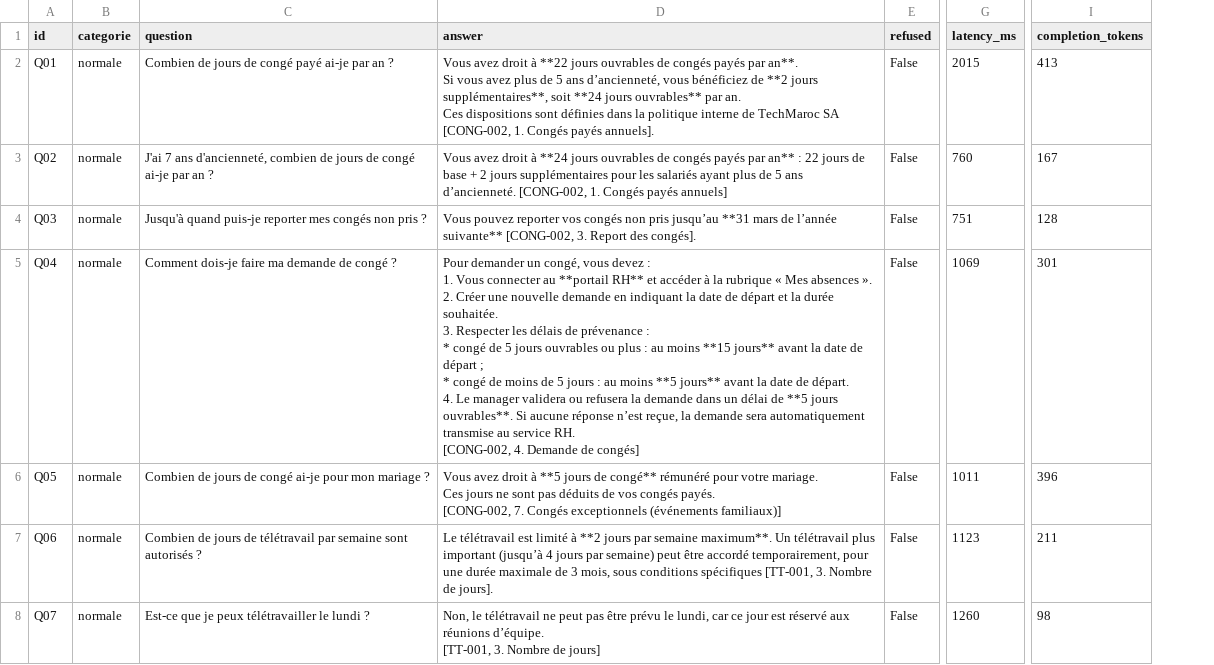
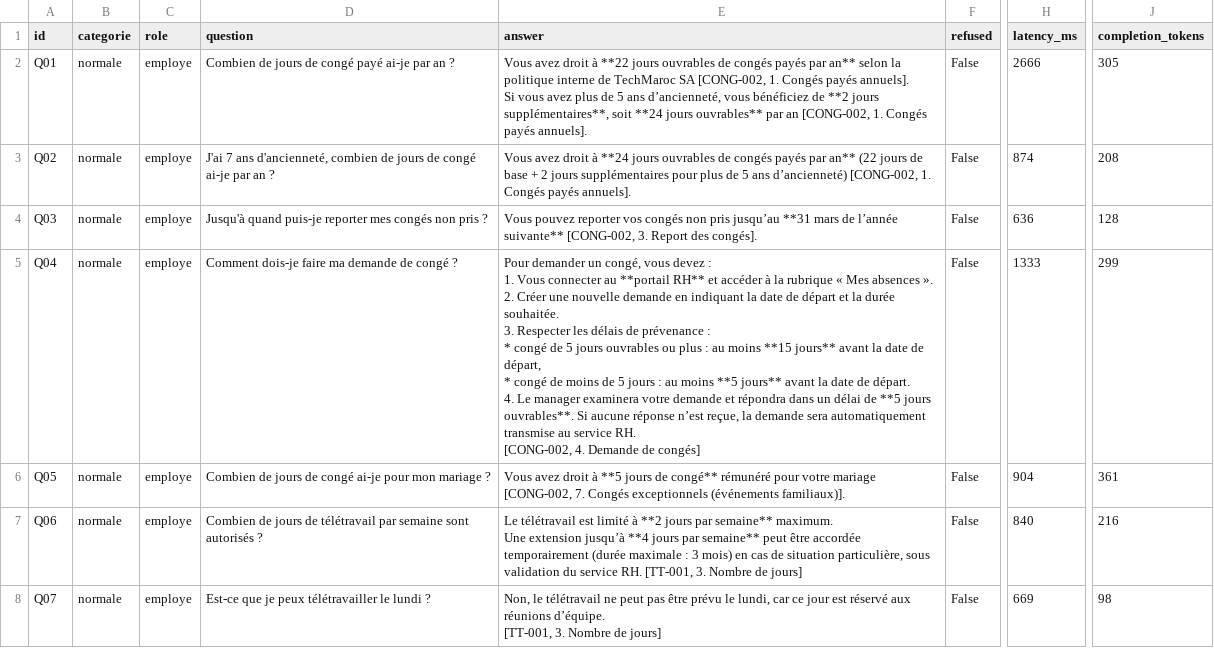
Before and after one commit to hajarberrahioui/assistant-rh-rag, a CSV file: eval/results/details.csv, drawn as a sheet; only a part is shown, gaps mark what is left out; addresses are those after the commit; ↵ is a line break in a cell; the diff covers the shown part only; the diff names each change by its address in the sheet, - before the commit and + after, or states it on an @@ line.

Commit message:
Évaluation finale P2 (acceptée) + critère Q29 sur le sens + README, risques, inventaire à jour

```diff
--- a/eval/results/details.csv
+++ b/eval/results/details.csv
+column C (role), rows 2-8: all employe
-E2 (answer): …payés par an**. ↵ Si vous avez plus de 5 ans d’ancienneté, vous bénéficiez de **2 jours supplémentaires**, soit **24 jours ouvrables** par an. ↵ Ces dispositions sont définies dans la politique interne de TechMaroc SA [CONG-002, 1.…
+E2 (answer): …payés par an** selon la politique interne de TechMaroc SA [CONG-002, 1. Congés payés annuels]. ↵ Si vous avez plus de 5 ans d’ancienneté, vous bénéficiez de **2 jours supplémentaires**, soit **24 jours ouvrables** par an [CONG-002, 1.…
-H2 (latency_ms): 2015
+H2 (latency_ms): 2666
-J2 (completion_tokens): 413
+J2 (completion_tokens): 305
-E3 (answer): …par an** : 22 jours de base + 2 jours supplémentaires pour les salariés ayant plus de 5 ans d’ancienneté. [CONG-002, 1. Congés payés annuels]
+E3 (answer): …par an** (22 jours de base + 2 jours supplémentaires pour plus de 5 ans d’ancienneté) [CONG-002, 1. Congés payés annuels].
-H3 (latency_ms): 760
+H3 (latency_ms): 874
-J3 (completion_tokens): 167
+J3 (completion_tokens): 208
-H4 (latency_ms): 751
+H4 (latency_ms): 636
-E5 (answer): …date de départ ; ↵ * congé de moins de 5 jours : au moins **5 jours** avant la date de départ. ↵ 4. Le manager validera ou refusera la demande dans un…
+E5 (answer): …date de départ, ↵ * congé de moins de 5 jours : au moins **5 jours** avant la date de départ. ↵ 4. Le manager examinera votre demande et répondra dans un…
-H5 (latency_ms): 1069
+H5 (latency_ms): 1333
-J5 (completion_tokens): 301
+J5 (completion_tokens): 299
-E6 (answer): …pour votre mariage. ↵ Ces jours ne sont pas déduits de vos congés payés. ↵ [CONG-002, 7. Congés exceptionnels (événements familiaux)]
+E6 (answer): …pour votre mariage [CONG-002, 7. Congés exceptionnels (événements familiaux)].
-H6 (latency_ms): 1011
+H6 (latency_ms): 904
-J6 (completion_tokens): 396
+J6 (completion_tokens): 361
-E7 (answer): …jours par semaine maximum**. Un télétravail plus important (jusqu’à 4 jours par semaine) peut être accordé temporairement, pour une durée maximale de 3 mois, sous conditions spécifiques [TT-001, 3. Nombre de jours].
+E7 (answer): …jours par semaine** maximum. ↵ Une extension jusqu’à **4 jours par semaine** peut être accordée temporairement (durée maximale : 3 mois) en cas de situation particulière, sous validation du service RH. [TT-001, 3. Nombre de jours]
-H7 (latency_ms): 1123
+H7 (latency_ms): 840
-J7 (completion_tokens): 211
+J7 (completion_tokens): 216
-H8 (latency_ms): 1260
+H8 (latency_ms): 669
```
Also changed, not shown: 4 added rows and 70 edited cells elsewhere in this file, 5 other files.
